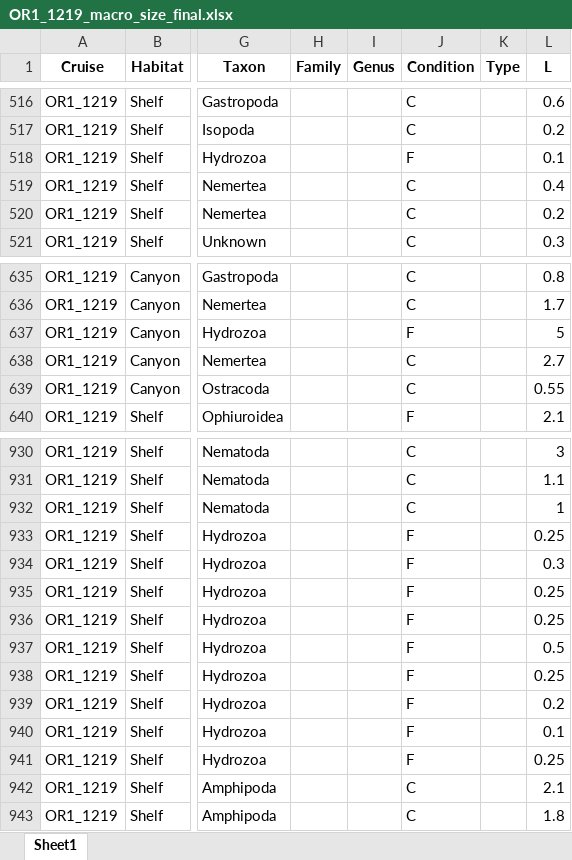
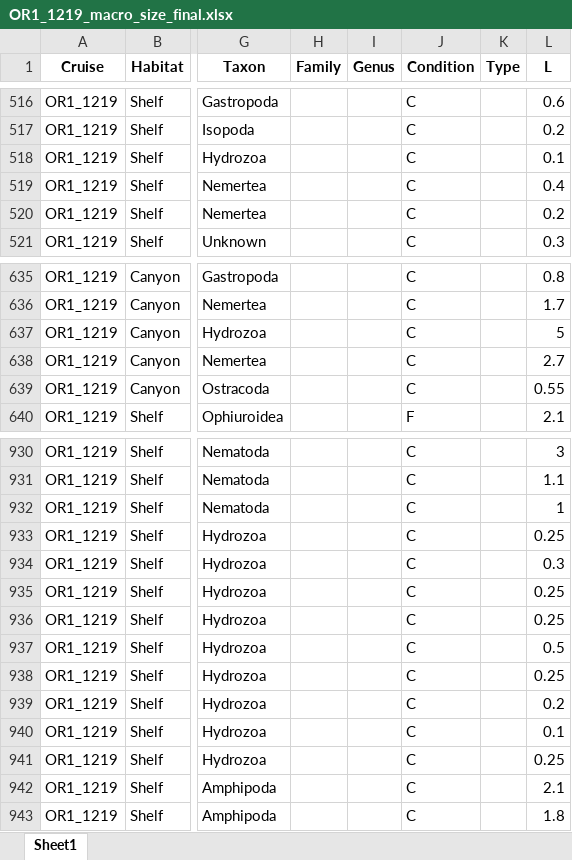
Before and after one commit to chenyenting1998/sorting_data_curate, an Excel workbook: data/OR1_1219_macro_size_final.xlsx, sheet Sheet1, drawn as a sheet; only a part is shown, gaps mark what is left out; values as stored, in another font and other column widths than the file's, no borders; the diff covers the shown part only; the diff names each change by its address in the sheet, - before the commit and + after, or states it on an @@ line.

```diff
--- a/data/OR1_1219_macro_size_final.xlsx (sheet Sheet1)
+++ b/data/OR1_1219_macro_size_final.xlsx (sheet Sheet1)
-J518 (Condition): F
+J518 (Condition): C
-J637 (Condition): F
+J637 (Condition): C
-J933:J941 (Condition): F
+J933:J941 (Condition): C
```
Also changed, not shown: 44 edited cells elsewhere in this sheet, data/LGD-2006_macro_size_final.xlsx, data/OR1_1242_macro_size_final.xlsx.
